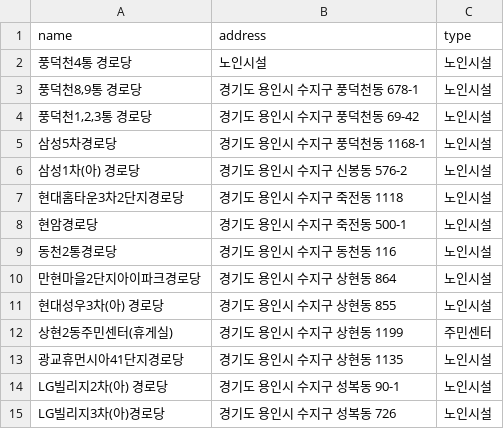
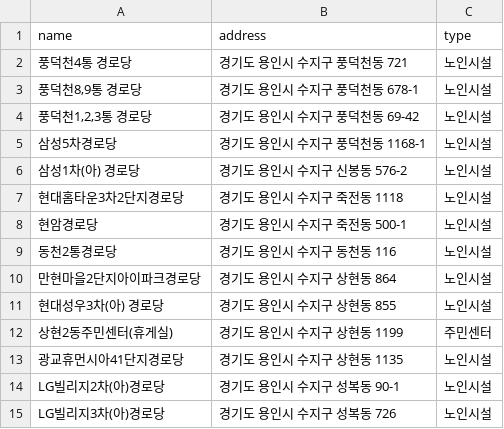
Before and after one commit to cool-route/Kakao_TechForImpact, a CSV file: data/shelters.csv, drawn as a sheet.

Commit message:
add shelters data

```diff
--- a/data/shelters.csv
+++ b/data/shelters.csv
@@ -1,3 +1,3 @@
 name,address,type
-풍덕천4통 경로당,노인시설,노인시설
+풍덕천4통 경로당,경기도 용인시 수지구 풍덕천동 721,노인시설
 "풍덕천8,9통 경로당",경기도 용인시 수지구 풍덕천동 678-1,노인시설
@@ -13,3 +13,3 @@ name,address,type
 광교휴먼시아41단지경로당,경기도 용인시 수지구 상현동 1135,노인시설
-LG빌리지2차(아) 경로당,경기도 용인시 수지구 성복동 90-1,노인시설
+LG빌리지2차(아)경로당,경기도 용인시 수지구 성복동 90-1,노인시설
 LG빌리지3차(아)경로당,경기도 용인시 수지구 성복동 726,노인시설
```
Also changed, not shown: 25 other files.
